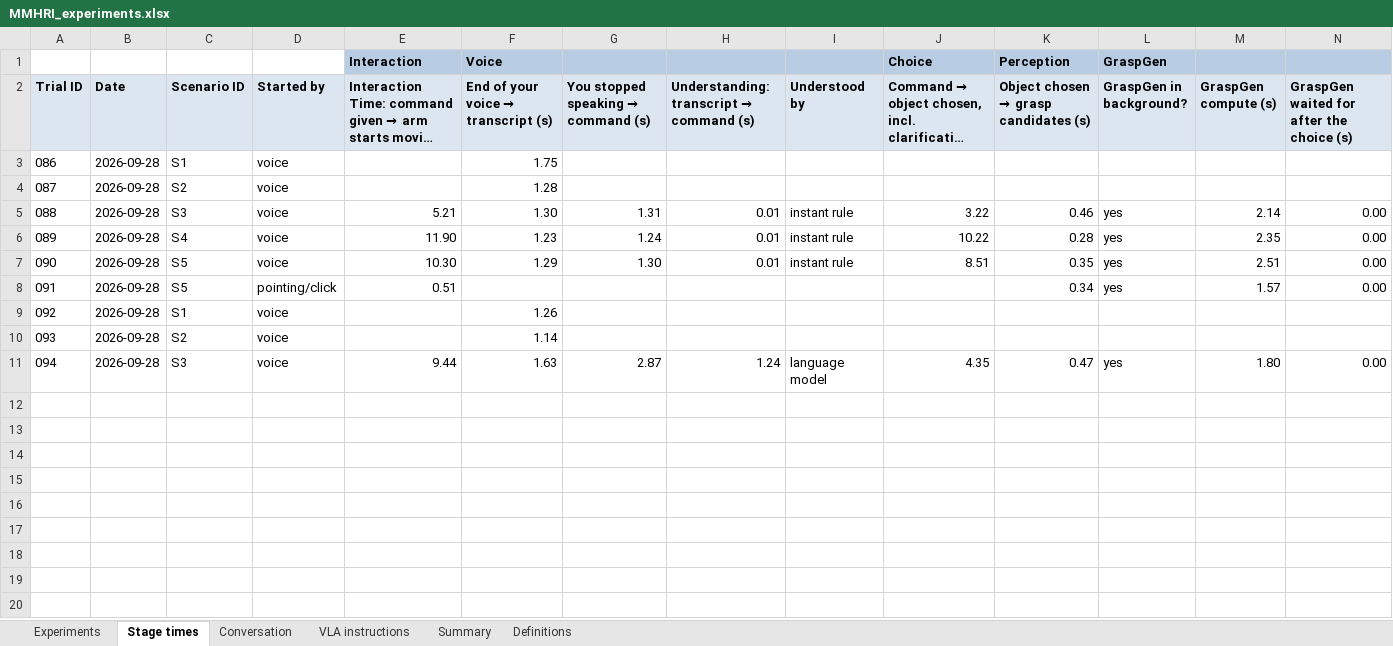
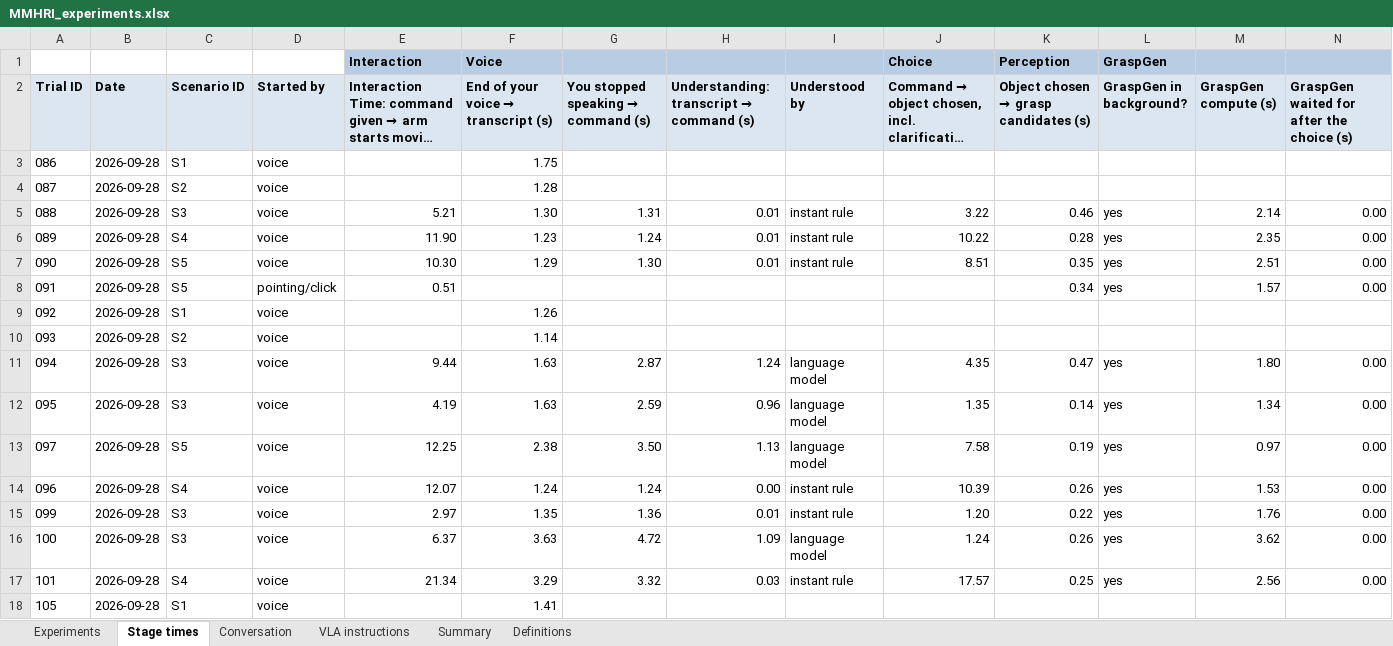
Before and after one commit to hannamajd97/Morty_ws, an Excel workbook: experiments/MMHRI_experiments.xlsx, sheet Stage times, drawn as a sheet; only a part is shown; long unchanged cells end in …; values as stored, in another font and other column widths than the file's, no borders; charts and pictures not drawn; rows hold the shown columns only; the diff names each change by its address in the sheet, - before the commit and + after, or states it on an @@ line.

```diff
--- a/experiments/MMHRI_experiments.xlsx (sheet Stage times)
+++ b/experiments/MMHRI_experiments.xlsx (sheet Stage times)
+row 12: 095 | 2026-09-28 | S3 | voice | 4.19 | 1.63 | 2.59 | 0.96 | language model | 1.35 | 0.14 | yes | 1.34 | 0.00
+row 13: 097 | 2026-09-28 | S5 | voice | 12.25 | 2.38 | 3.50 | 1.13 | language model | 7.58 | 0.19 | yes | 0.97 | 0.00
+row 14: 096 | 2026-09-28 | S4 | voice | 12.07 | 1.24 | 1.24 | 0.00 | instant rule | 10.39 | 0.26 | yes | 1.53 | 0.00
+row 15: 099 | 2026-09-28 | S3 | voice | 2.97 | 1.35 | 1.36 | 0.01 | instant rule | 1.20 | 0.22 | yes | 1.76 | 0.00
+row 16: 100 | 2026-09-28 | S3 | voice | 6.37 | 3.63 | 4.72 | 1.09 | language model | 1.24 | 0.26 | yes | 3.62 | 0.00
+row 17: 101 | 2026-09-28 | S4 | voice | 21.34 | 3.29 | 3.32 | 0.03 | instant rule | 17.57 | 0.25 | yes | 2.56 | 0.00
+row 18: 105 | 2026-09-28 | S1 | voice |  | 1.41
```
Also changed, not shown: sheet Conversation, sheet VLA instructions, sheet Experiments, sheet Summary, formulas that keep their value.
